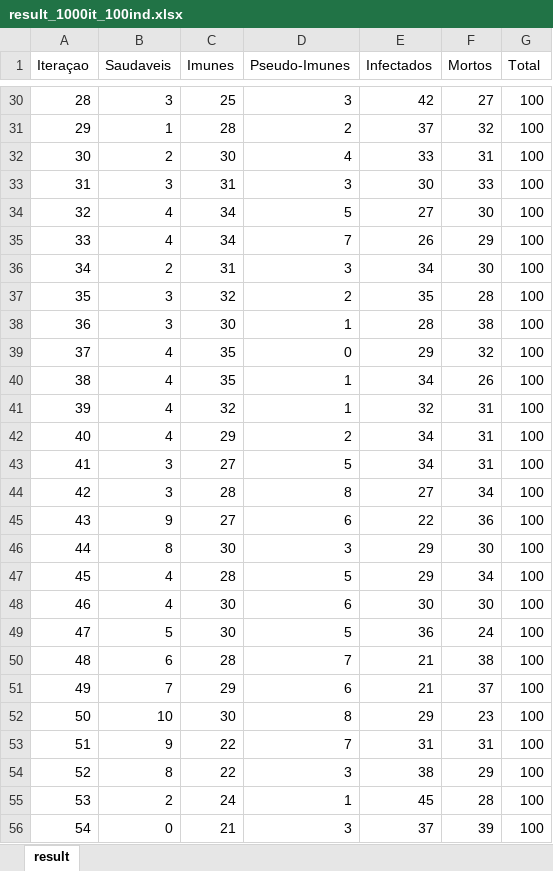
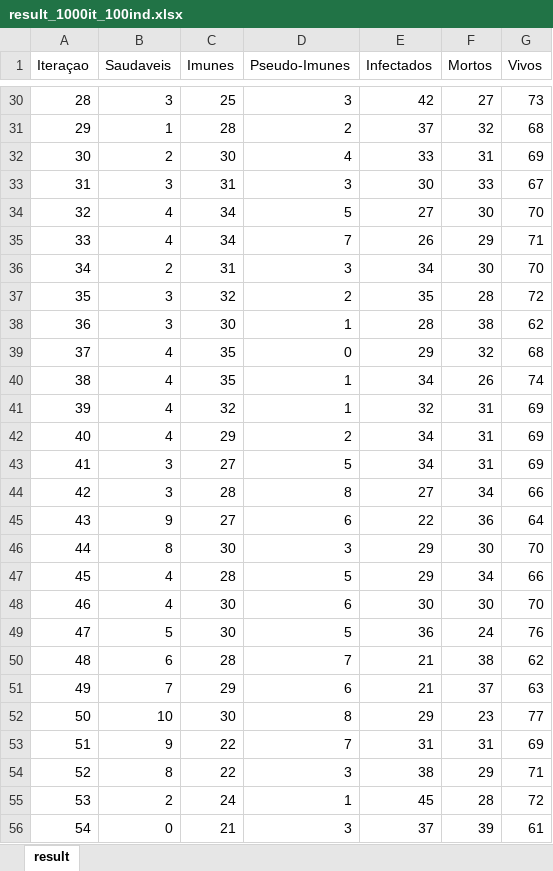
Before and after one commit to doamaral/MIA, an Excel workbook: pest/result_1000it_100ind.xlsx, sheet result, drawn as a sheet; only a part is shown, gaps mark what is left out; values as stored, in another font and other column widths than the file's, no borders; charts and pictures not drawn; the diff covers the shown part only; the diff names each change by its address in the sheet, - before the commit and + after, or states it on an @@ line.

Commit message:
Finalização e Alguns Resultados Obtidos

```diff
--- a/pest/result_1000it_100ind.xlsx (sheet result)
+++ b/pest/result_1000it_100ind.xlsx (sheet result)
-G1: Total
+G1: Vivos
-G30 (Vivos): 100
+G30 (Vivos): 73
-G31 (Vivos): 100
+G31 (Vivos): 68
-G32 (Vivos): 100
+G32 (Vivos): 69
-G33 (Vivos): 100
+G33 (Vivos): 67
-G34 (Vivos): 100
+G34 (Vivos): 70
-G35 (Vivos): 100
+G35 (Vivos): 71
-G36 (Vivos): 100
+G36 (Vivos): 70
-G37 (Vivos): 100
+G37 (Vivos): 72
-G38 (Vivos): 100
+G38 (Vivos): 62
-G39 (Vivos): 100
+G39 (Vivos): 68
-G40 (Vivos): 100
+G40 (Vivos): 74
-G41:G43 (Vivos): 100
+G41:G43 (Vivos): 69
-G44 (Vivos): 100
+G44 (Vivos): 66
-G45 (Vivos): 100
+G45 (Vivos): 64
-G46 (Vivos): 100
+G46 (Vivos): 70
-G47 (Vivos): 100
+G47 (Vivos): 66
-G48 (Vivos): 100
+G48 (Vivos): 70
-G49 (Vivos): 100
+G49 (Vivos): 76
-G50 (Vivos): 100
+G50 (Vivos): 62
-G51 (Vivos): 100
+G51 (Vivos): 63
-G52 (Vivos): 100
+G52 (Vivos): 77
-G53 (Vivos): 100
+G53 (Vivos): 69
-G54 (Vivos): 100
+G54 (Vivos): 71
-G55 (Vivos): 100
+G55 (Vivos): 72
-G56 (Vivos): 100
+G56 (Vivos): 61
```
Also changed, not shown: 973 edited cells elsewhere in this sheet, formulas that keep their value, charts or pictures, pest/result_100it_10Kind.xlsx, pest/result_10it_1Mind.xlsx, 3 other files.
